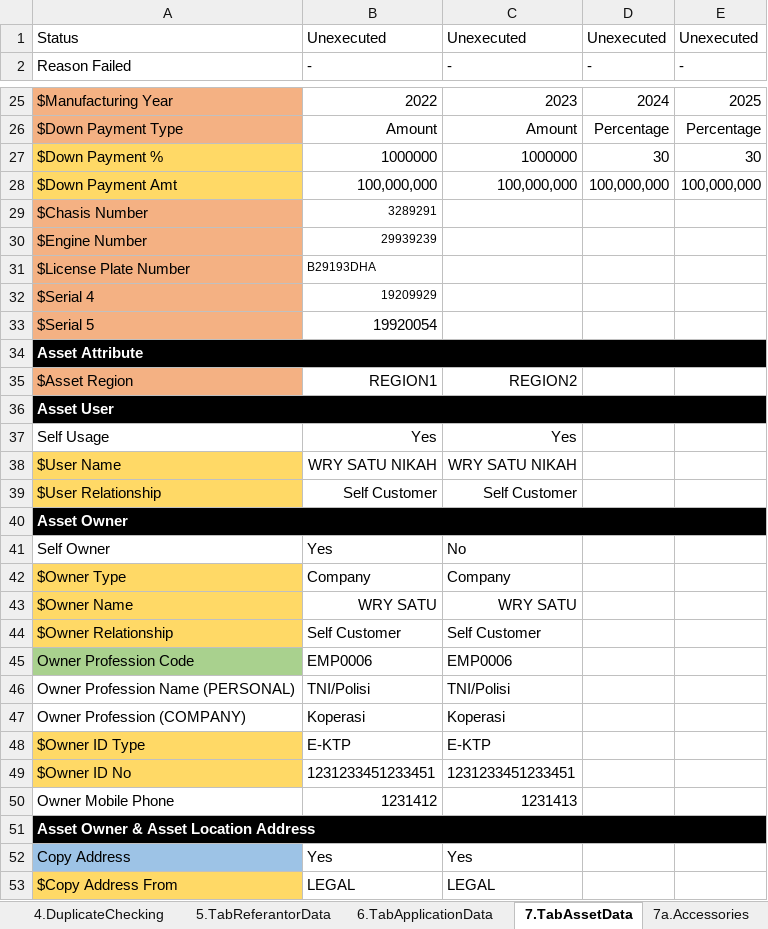
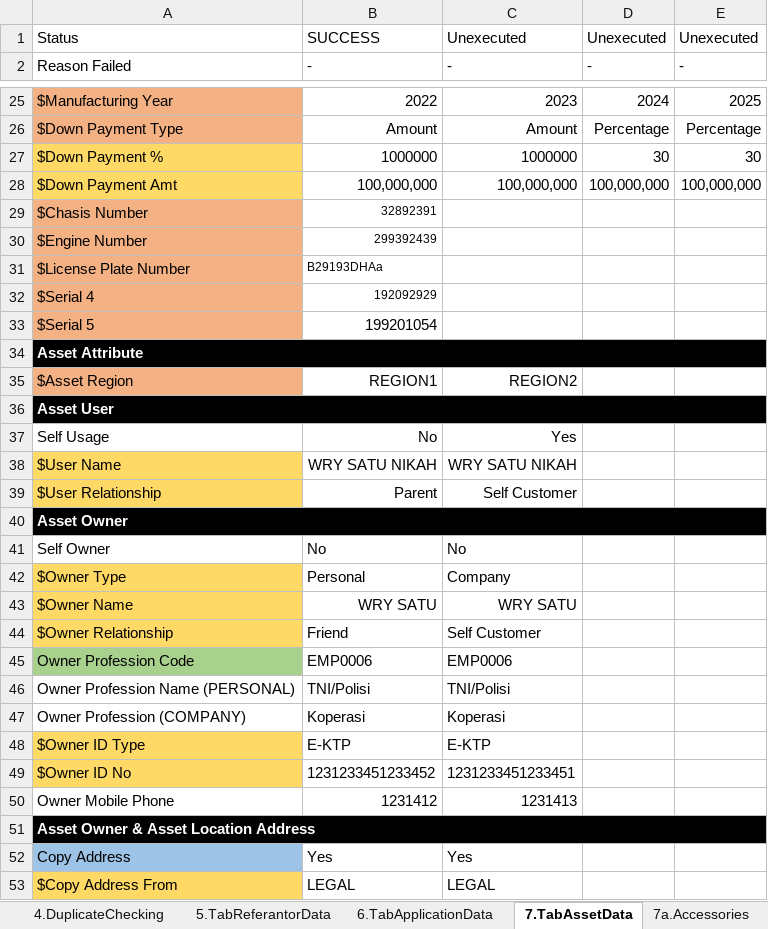
Before and after one commit to qcadins/DemoWorkflow, an Excel workbook: Excel/2.1 DataFile_NAP_CF4W.xlsx, sheet 7.TabAssetData, drawn as a sheet; only a part is shown, gaps mark what is left out; values as stored, in another font and other column widths than the file's, no borders; conditional formats not drawn; the diff names each change by its address in the sheet, - before the commit and + after, or states it on an @@ line.

```diff
--- a/Excel/2.1 DataFile_NAP_CF4W.xlsx (sheet 7.TabAssetData)
+++ b/Excel/2.1 DataFile_NAP_CF4W.xlsx (sheet 7.TabAssetData)
-B1: Unexecuted
+B1: SUCCESS
-B29: 3289291
+B29: 32892391
-B30: 29939239
+B30: 299392439
-B31: B29193DHA
+B31: B29193DHAa
-B32: 19209929
+B32: 192092929
-B33: 19920054
+B33: 199201054
-B37: Yes
+B37: No
-B39: Self Customer
+B39: Parent
-B41: Yes
+B41: No
-B42: Company
+B42: Personal
-B44: Self Customer
+B44: Friend
-B49: 1231233451233451
+B49: 1231233451233452
```
Also changed, not shown: sheet 7a.Accessories, Excel/2.2 DataFile_NAP_CF4W_Company.xlsx.
